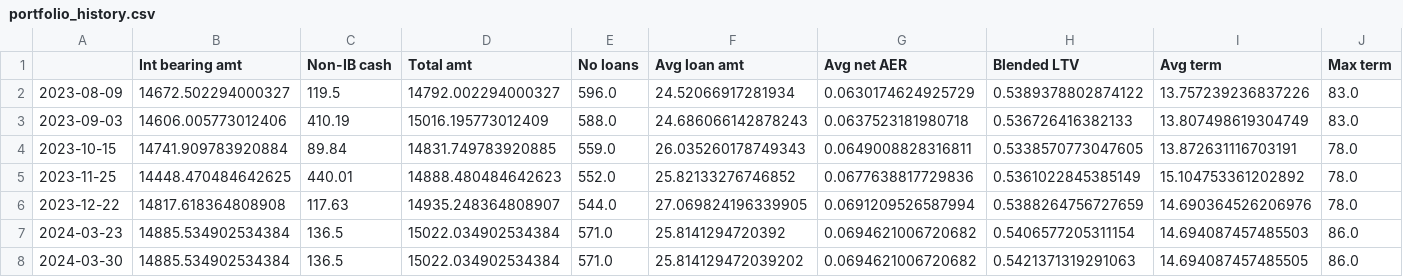
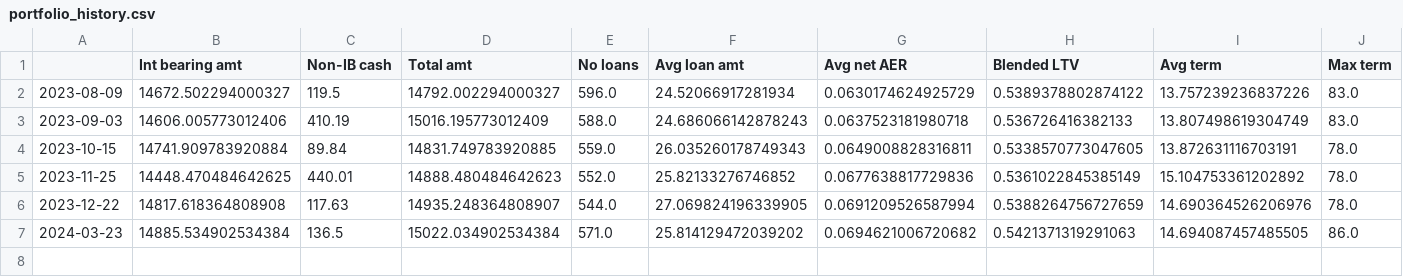
Before and after one commit to sijfish/p2panalytics, a CSV file: data/portfolio_history.csv, drawn as a sheet; only a part is shown; removed rows and columns are numbered as before the commit, all else as after; rows hold the shown columns only; the diff names each change by its address in the sheet, - before the commit and + after, or states it on an @@ line.

```diff
--- a/data/portfolio_history.csv
+++ b/data/portfolio_history.csv
-row 7: 2024-03-23 | 14885.534902534384 | 136.5 | 15022.034902534384 | 571.0 | 25.8141294720392 | 0.0694621006720682 | 0.5406577205311154 | 14.694087457485503 | 86.0
-A7: 2024-03-30
+A7: 2024-03-23
```
Also changed, not shown: data/assetz_capital_history.csv, 1 other file.
